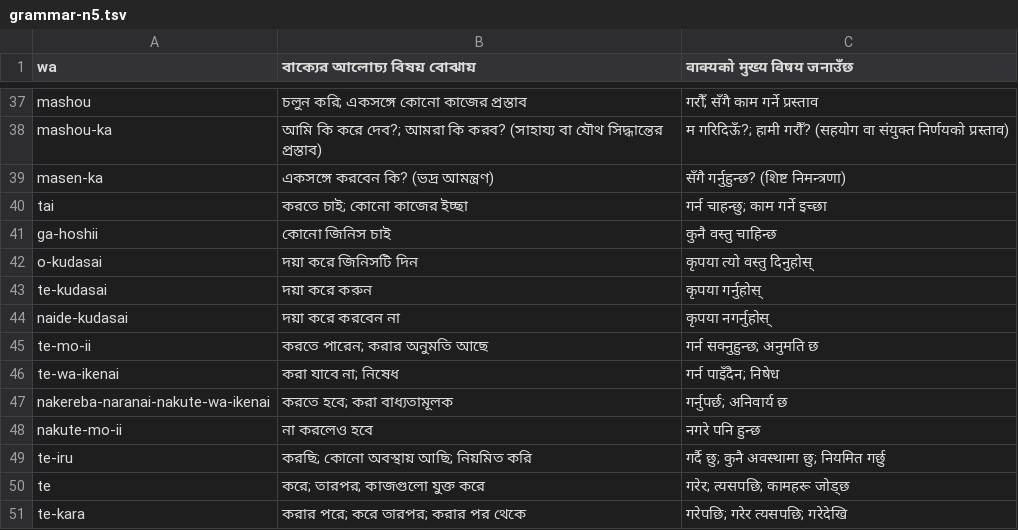
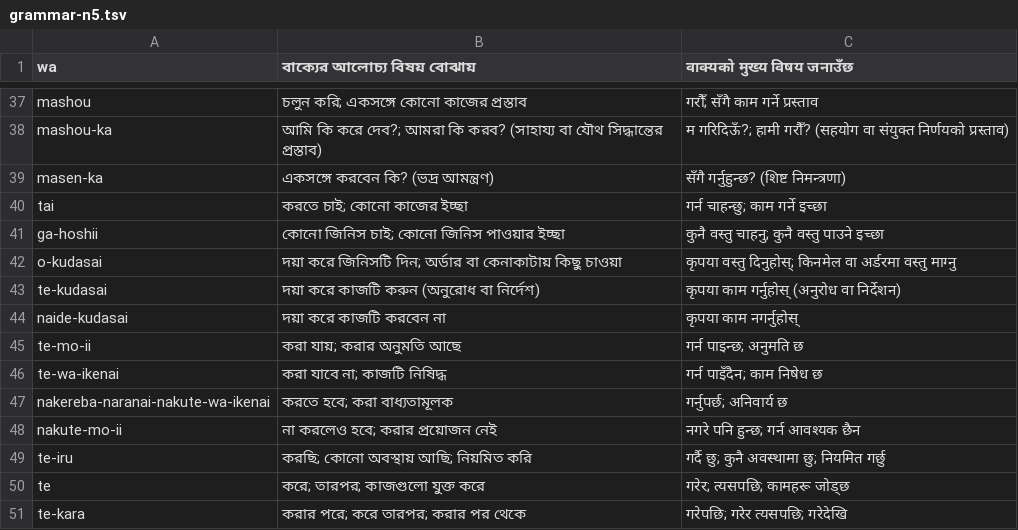
Before and after one commit to Mr04Nazmul/nihongo-path, a TSV file: translations/grammar-n5.tsv, drawn as a sheet; only a part is shown, gaps mark what is left out.

```diff
--- a/translations/grammar-n5.tsv
+++ b/translations/grammar-n5.tsv
@@ -40,10 +40,10 @@ masen-ka	একসঙ্গে করবেন কি? (ভদ্র আমন
 tai	করতে চাই; কোনো কাজের ইচ্ছা	गर्न चाहन्छु; काम गर्ने इच्छा
-ga-hoshii	কোনো জিনিস চাই	कुनै वस्तु चाहिन्छ
-o-kudasai	দয়া করে জিনিসটি দিন	कृपया त्यो वस्तु दिनुहोस्
-te-kudasai	দয়া করে করুন	कृपया गर्नुहोस्
-naide-kudasai	দয়া করে করবেন না	कृपया नगर्नुहोस्
-te-mo-ii	করতে পারেন; করার অনুমতি আছে	गर्न सक्नुहुन्छ; अनुमति छ
-te-wa-ikenai	করা যাবে না; নিষেধ	गर्न पाइँदैन; निषेध
+ga-hoshii	কোনো জিনিস চাই; কোনো জিনিস পাওয়ার ইচ্ছা	कुनै वस्तु चाहनु; कुनै वस्तु पाउने इच्छा
+o-kudasai	দয়া করে জিনিসটি দিন; অর্ডার বা কেনাকাটায় কিছু চাওয়া	कृपया वस्तु दिनुहोस्; किनमेल वा अर्डरमा वस्तु माग्नु
+te-kudasai	দয়া করে কাজটি করুন (অনুরোধ বা নির্দেশ)	कृपया काम गर्नुहोस् (अनुरोध वा निर्देशन)
+naide-kudasai	দয়া করে কাজটি করবেন না	कृपया काम नगर्नुहोस्
+te-mo-ii	করা যায়; করার অনুমতি আছে	गर्न पाइन्छ; अनुमति छ
+te-wa-ikenai	করা যাবে না; কাজটি নিষিদ্ধ	गर्न पाइँदैन; काम निषेध छ
 nakereba-naranai-nakute-wa-ikenai	করতে হবে; করা বাধ্যতামূলক	गर्नुपर्छ; अनिवार्य छ
-nakute-mo-ii	না করলেও হবে	नगरे पनि हुन्छ
+nakute-mo-ii	না করলেও হবে; করার প্রয়োজন নেই	नगरे पनि हुन्छ; गर्न आवश्यक छैन
 te-iru	করছি; কোনো অবস্থায় আছি; নিয়মিত করি	गर्दै छु; कुनै अवस्थामा छु; नियमित गर्छु
```
Also changed, not shown: translations/example-entry-overrides.tsv, 4 other files.
